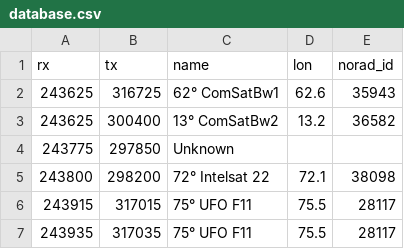
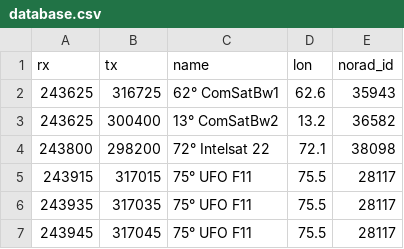
Before and after one commit to aleksfox/satcom-data, a CSV file: database.csv, drawn as a sheet; only a part is shown; the shorter side is filled out with more unchanged rows.

Commit message:
Update database.csv

```diff
--- a/database.csv
+++ b/database.csv
@@ -3,3 +3,2 @@ rx;tx;name;lon;norad_id
 243625;300400;13° ComSatBw2;13.2;36582
-243775;297850;Unknown;;
 243800;298200;72° Intelsat 22;72.1;38098
```
